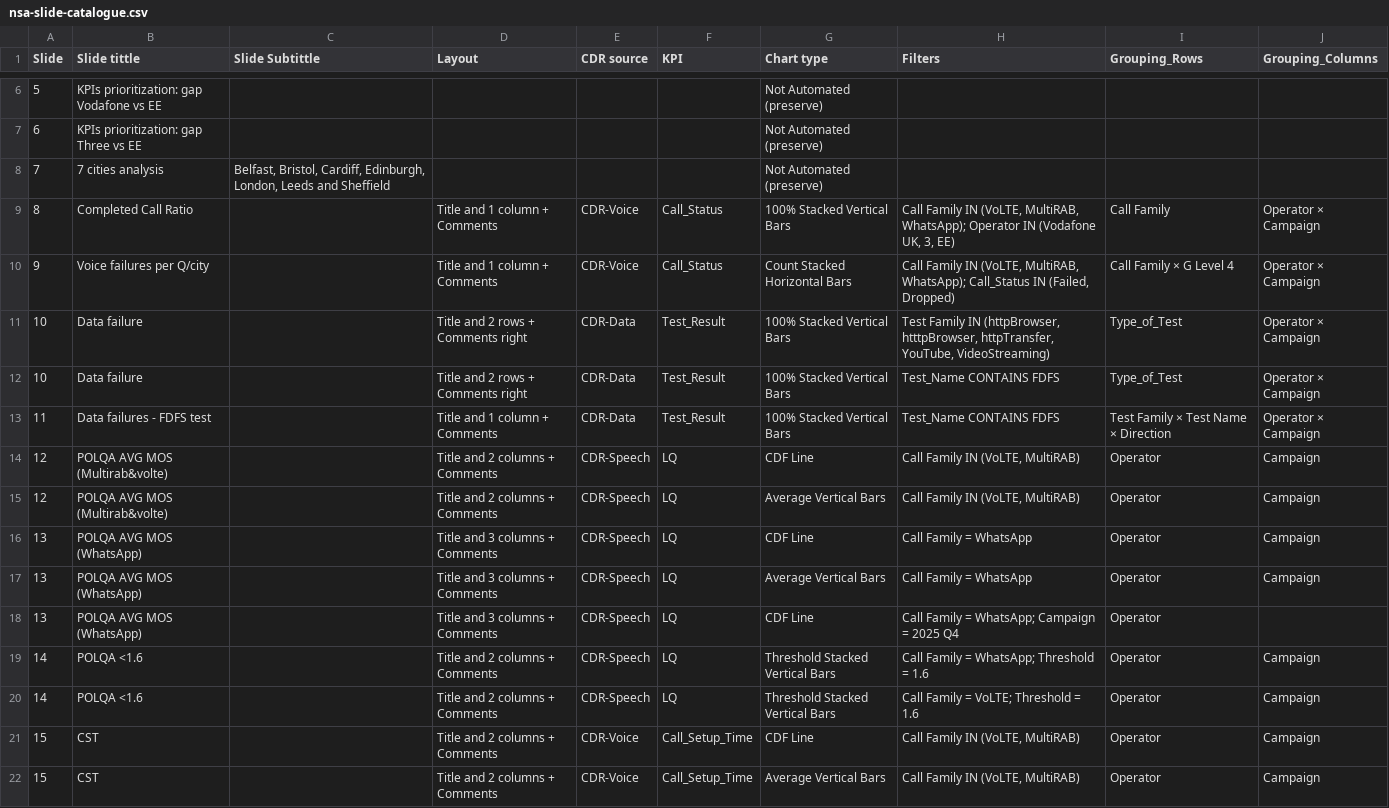
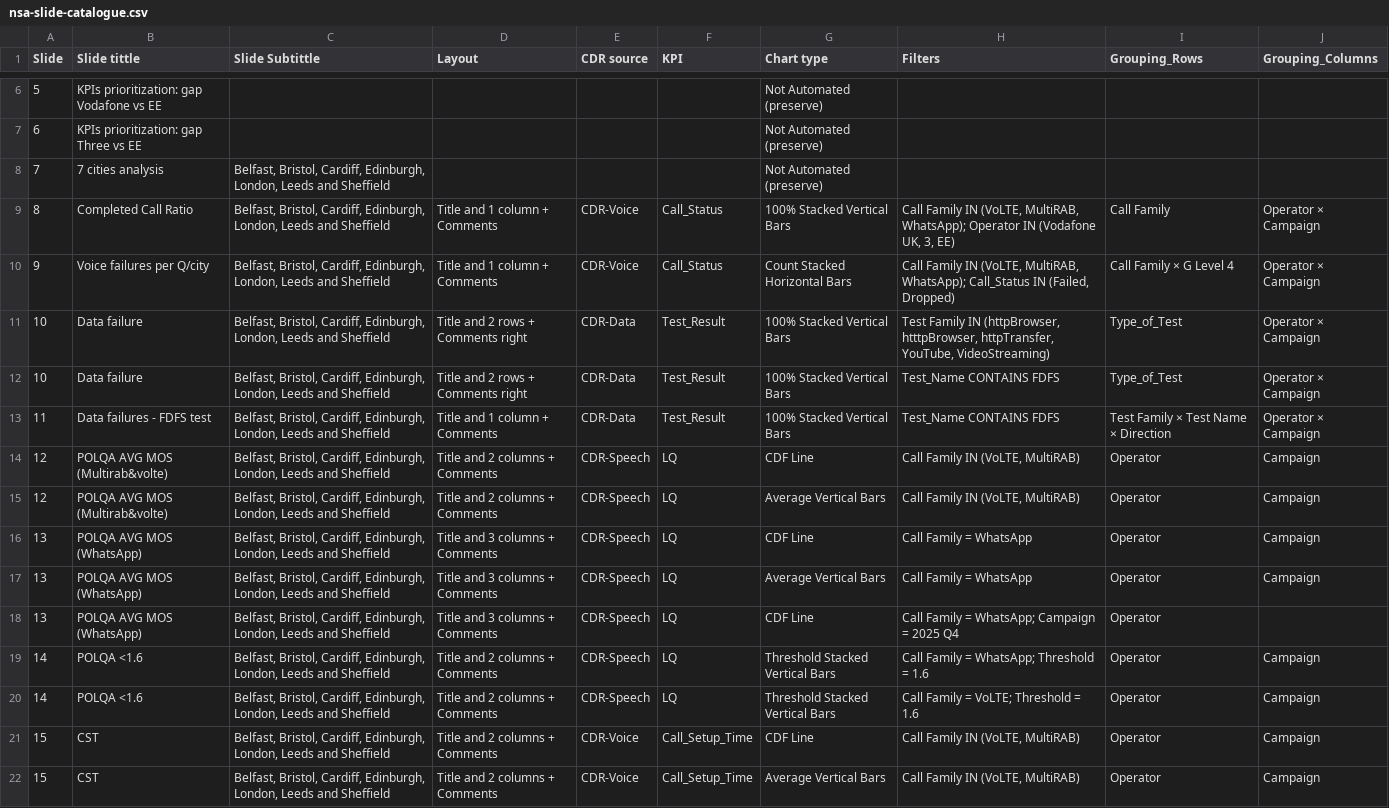
Before and after one commit to jaimetur/DashboardAnalytic, a CSV file: assets/ppt-slides-catalog/nsa-slide-catalogue.csv, drawn as a sheet; only a part is shown, gaps mark what is left out; the diff covers the shown part only.

Commit message:
- Updated NSA slides 8–15 with the requested operator scope, G Level 4 and horizontal/vertical grouping rules, corrected Speech/LQ sources for POLQA slides, the 1.6 thresholds, and the VoLTE/MultiRAB call scope. Restored the template city subtitle on slides 8–21. Slides 16 onward received only the structural grouping migration and no KPI/filter changes.

```diff
--- a/assets/ppt-slides-catalog/nsa-slide-catalogue.csv
+++ b/assets/ppt-slides-catalog/nsa-slide-catalogue.csv
@@ -8,15 +8,15 @@ Slide,Slide tittle,Slide Subtittle,Layout,CDR source,KPI,Chart type,Filters,Grou
 7,7 cities analysis,"Belfast, Bristol, Cardiff, Edinburgh, London, Leeds and Sheffield",,,,Not Automated (preserve),,,
-8,Completed Call Ratio,,Title and 1 column + Comments,CDR-Voice,Call_Status,100% Stacked Vertical Bars,"Call Family IN (VoLTE, MultiRAB, WhatsApp); Operator IN (Vodafone UK, 3, EE)",Call Family,Operator × Campaign
-9,Voice failures per Q/city,,Title and 1 column + Comments,CDR-Voice,Call_Status,Count Stacked Horizontal Bars,"Call Family IN (VoLTE, MultiRAB, WhatsApp); Call_Status IN (Failed, Dropped)",Call Family × G Level 4,Operator × Campaign
-10,Data failure,,Title and 2 rows + Comments right,CDR-Data,Test_Result,100% Stacked Vertical Bars,"Test Family IN (httpBrowser, htttpBrowser, httpTransfer, YouTube, VideoStreaming)",Type_of_Test,Operator × Campaign
-10,Data failure,,Title and 2 rows + Comments right,CDR-Data,Test_Result,100% Stacked Vertical Bars,Test_Name CONTAINS FDFS,Type_of_Test,Operator × Campaign
-11,Data failures - FDFS test,,Title and 1 column + Comments,CDR-Data,Test_Result,100% Stacked Vertical Bars,Test_Name CONTAINS FDFS,Test Family × Test Name × Direction,Operator × Campaign
-12,POLQA AVG MOS (Multirab&volte),,Title and 2 columns + Comments,CDR-Speech,LQ,CDF Line,"Call Family IN (VoLTE, MultiRAB)",Operator,Campaign
-12,POLQA AVG MOS (Multirab&volte),,Title and 2 columns + Comments,CDR-Speech,LQ,Average Vertical Bars,"Call Family IN (VoLTE, MultiRAB)",Operator,Campaign
-13,POLQA AVG MOS (WhatsApp),,Title and 3 columns + Comments,CDR-Speech,LQ,CDF Line,Call Family = WhatsApp,Operator,Campaign
-13,POLQA AVG MOS (WhatsApp),,Title and 3 columns + Comments,CDR-Speech,LQ,Average Vertical Bars,Call Family = WhatsApp,Operator,Campaign
-13,POLQA AVG MOS (WhatsApp),,Title and 3 columns + Comments,CDR-Speech,LQ,CDF Line,Call Family = WhatsApp; Campaign = 2025 Q4,Operator,
-14,POLQA <1.6,,Title and 2 columns + Comments,CDR-Speech,LQ,Threshold Stacked Vertical Bars,Call Family = WhatsApp; Threshold = 1.6,Operator,Campaign
-14,POLQA <1.6,,Title and 2 columns + Comments,CDR-Speech,LQ,Threshold Stacked Vertical Bars,Call Family = VoLTE; Threshold = 1.6,Operator,Campaign
-15,CST,,Title and 2 columns + Comments,CDR-Voice,Call_Setup_Time,CDF Line,"Call Family IN (VoLTE, MultiRAB)",Operator,Campaign
-15,CST,,Title and 2 columns + Comments,CDR-Voice,Call_Setup_Time,Average Vertical Bars,"Call Family IN (VoLTE, MultiRAB)",Operator,Campaign
+8,Completed Call Ratio,"Belfast, Bristol, Cardiff, Edinburgh, London, Leeds and Sheffield",Title and 1 column + Comments,CDR-Voice,Call_Status,100% Stacked Vertical Bars,"Call Family IN (VoLTE, MultiRAB, WhatsApp); Operator IN (Vodafone UK, 3, EE)",Call Family,Operator × Campaign
+9,Voice failures per Q/city,"Belfast, Bristol, Cardiff, Edinburgh, London, Leeds and Sheffield",Title and 1 column + Comments,CDR-Voice,Call_Status,Count Stacked Horizontal Bars,"Call Family IN (VoLTE, MultiRAB, WhatsApp); Call_Status IN (Failed, Dropped)",Call Family × G Level 4,Operator × Campaign
+10,Data failure,"Belfast, Bristol, Cardiff, Edinburgh, London, Leeds and Sheffield",Title and 2 rows + Comments right,CDR-Data,Test_Result,100% Stacked Vertical Bars,"Test Family IN (httpBrowser, htttpBrowser, httpTransfer, YouTube, VideoStreaming)",Type_of_Test,Operator × Campaign
+10,Data failure,"Belfast, Bristol, Cardiff, Edinburgh, London, Leeds and Sheffield",Title and 2 rows + Comments right,CDR-Data,Test_Result,100% Stacked Vertical Bars,Test_Name CONTAINS FDFS,Type_of_Test,Operator × Campaign
+11,Data failures - FDFS test,"Belfast, Bristol, Cardiff, Edinburgh, London, Leeds and Sheffield",Title and 1 column + Comments,CDR-Data,Test_Result,100% Stacked Vertical Bars,Test_Name CONTAINS FDFS,Test Family × Test Name × Direction,Operator × Campaign
+12,POLQA AVG MOS (Multirab&volte),"Belfast, Bristol, Cardiff, Edinburgh, London, Leeds and Sheffield",Title and 2 columns + Comments,CDR-Speech,LQ,CDF Line,"Call Family IN (VoLTE, MultiRAB)",Operator,Campaign
+12,POLQA AVG MOS (Multirab&volte),"Belfast, Bristol, Cardiff, Edinburgh, London, Leeds and Sheffield",Title and 2 columns + Comments,CDR-Speech,LQ,Average Vertical Bars,"Call Family IN (VoLTE, MultiRAB)",Operator,Campaign
+13,POLQA AVG MOS (WhatsApp),"Belfast, Bristol, Cardiff, Edinburgh, London, Leeds and Sheffield",Title and 3 columns + Comments,CDR-Speech,LQ,CDF Line,Call Family = WhatsApp,Operator,Campaign
+13,POLQA AVG MOS (WhatsApp),"Belfast, Bristol, Cardiff, Edinburgh, London, Leeds and Sheffield",Title and 3 columns + Comments,CDR-Speech,LQ,Average Vertical Bars,Call Family = WhatsApp,Operator,Campaign
+13,POLQA AVG MOS (WhatsApp),"Belfast, Bristol, Cardiff, Edinburgh, London, Leeds and Sheffield",Title and 3 columns + Comments,CDR-Speech,LQ,CDF Line,Call Family = WhatsApp; Campaign = 2025 Q4,Operator,
+14,POLQA <1.6,"Belfast, Bristol, Cardiff, Edinburgh, London, Leeds and Sheffield",Title and 2 columns + Comments,CDR-Speech,LQ,Threshold Stacked Vertical Bars,Call Family = WhatsApp; Threshold = 1.6,Operator,Campaign
+14,POLQA <1.6,"Belfast, Bristol, Cardiff, Edinburgh, London, Leeds and Sheffield",Title and 2 columns + Comments,CDR-Speech,LQ,Threshold Stacked Vertical Bars,Call Family = VoLTE; Threshold = 1.6,Operator,Campaign
+15,CST,"Belfast, Bristol, Cardiff, Edinburgh, London, Leeds and Sheffield",Title and 2 columns + Comments,CDR-Voice,Call_Setup_Time,CDF Line,"Call Family IN (VoLTE, MultiRAB)",Operator,Campaign
+15,CST,"Belfast, Bristol, Cardiff, Edinburgh, London, Leeds and Sheffield",Title and 2 columns + Comments,CDR-Voice,Call_Setup_Time,Average Vertical Bars,"Call Family IN (VoLTE, MultiRAB)",Operator,Campaign
```
Also changed, not shown: 16 edited cells elsewhere in this file, 1 other file.
